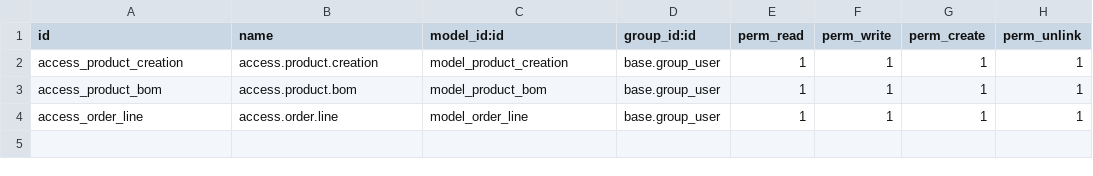
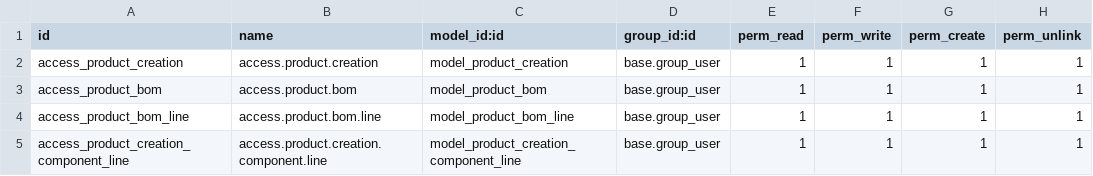
Before and after one commit to Sidharthpanakool/odoo18, a CSV file: product_manufacturing/security/ir.model.access.csv (was manufacturing_products/security/ir.model.access.csv), drawn as a sheet.

```diff
--- a/manufacturing_products/security/ir.model.access.csv
+++ b/product_manufacturing/security/ir.model.access.csv
@@ -3,2 +3,3 @@ access_product_creation,access.product.creation,model_product_creation,base.grou
 access_product_bom,access.product.bom,model_product_bom,base.group_user,1,1,1,1
-access_order_line,access.order.line,model_order_line,base.group_user,1,1,1,1
+access_product_bom_line,access.product.bom.line,model_product_bom_line,base.group_user,1,1,1,1
+access_product_creation_component_line,access.product.creation.component.line,model_product_creation_component_line,base.group_user,1,1,1,1
```
Also changed, not shown: 14 other files.
